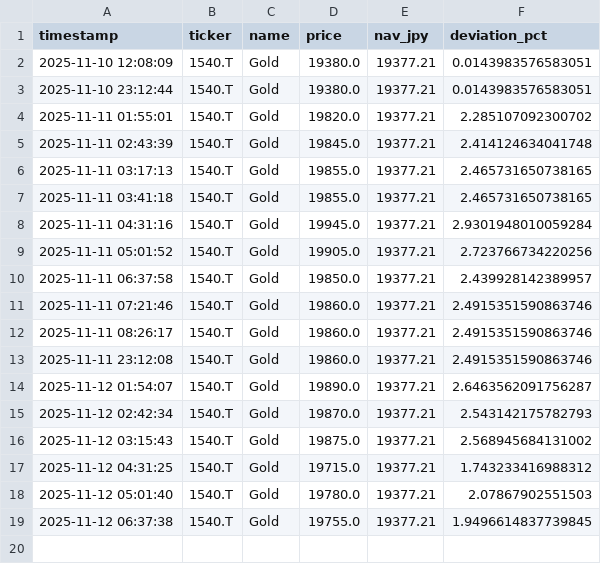
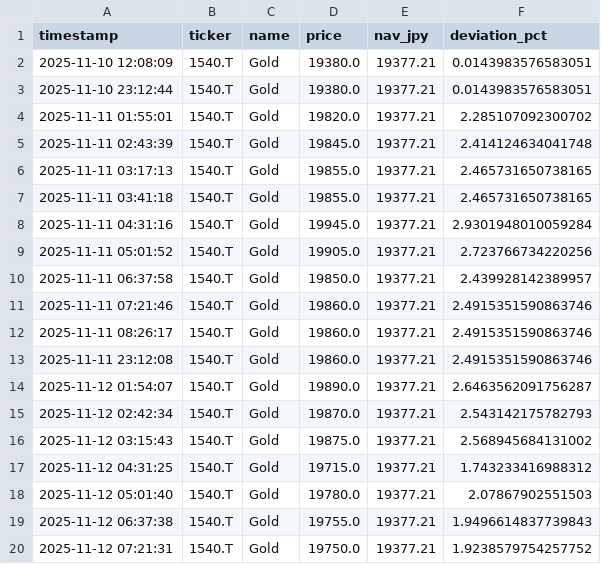
Before and after one commit to Soggy-Koala/etf-deviation-tracker, a CSV file: 1540.csv, drawn as a sheet.

```diff
--- a/1540.csv
+++ b/1540.csv
@@ -18,2 +18,3 @@ timestamp,ticker,name,price,nav_jpy,deviation_pct
 2025-11-12 05:01:40,1540.T,Gold,19780.0,19377.21,2.07867902551503
-2025-11-12 06:37:38,1540.T,Gold,19755.0,19377.21,1.9496614837739845
+2025-11-12 06:37:38,1540.T,Gold,19755.0,19377.21,1.9496614837739843
+2025-11-12 07:21:31,1540.T,Gold,19750.0,19377.21,1.9238579754257752
```
Also changed, not shown: 1 other file.
